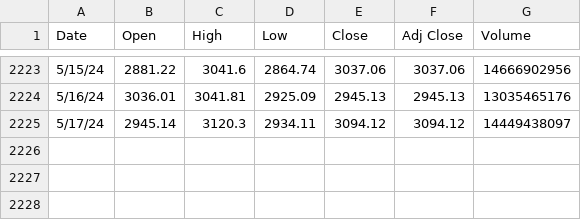
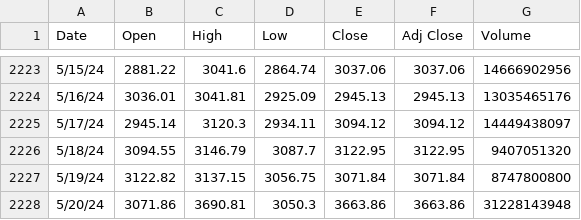
Before and after one commit to awm66/crypto-forecast, a CSV file: Resources/ETH-USD.csv, drawn as a sheet; only a part is shown, gaps mark what is left out.

```diff
--- a/Resources/ETH-USD.csv
+++ b/Resources/ETH-USD.csv
@@ -2225 +2225,4 @@ Date,Open,High,Low,Close,Adj Close,Volume
 5/17/24,2945.14,3120.3,2934.11,3094.12,3094.12,14449438097
+5/18/24,3094.55,3146.79,3087.7,3122.95,3122.95,9407051320
+5/19/24,3122.82,3137.15,3056.75,3071.84,3071.84,8747800800
+5/20/24,3071.86,3690.81,3050.3,3663.86,3663.86,31228143948
```
Also changed, not shown: Resources/ADA-USD.csv, Resources/BTC-USD.csv, 27 other files.
